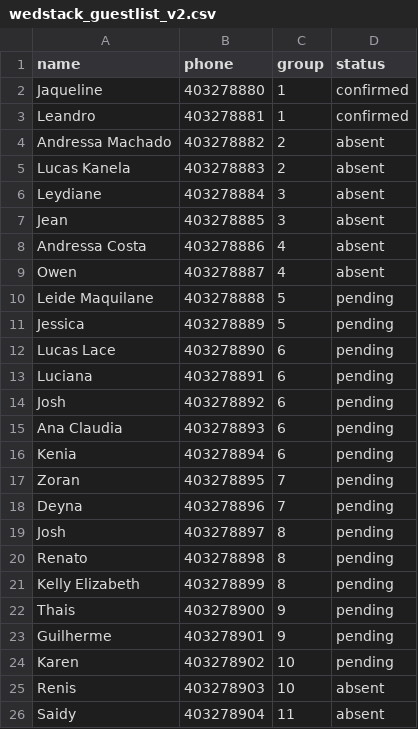
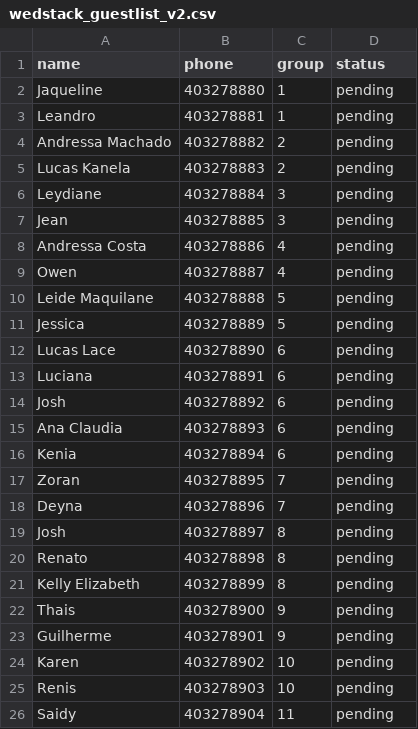
Before and after one commit to lfariabr/wedstack, a CSV file: backend/scripts/wedstack_guestlist_v2.csv, drawn as a sheet.

```diff
--- a/backend/scripts/wedstack_guestlist_v2.csv
+++ b/backend/scripts/wedstack_guestlist_v2.csv
@@ -1,10 +1,10 @@
 name,phone,group,status
-Jaqueline,403278880,1,confirmed
-Leandro,403278881,1,confirmed
-Andressa Machado,403278882,2,absent
-Lucas Kanela,403278883,2,absent
-Leydiane,403278884,3,absent
-Jean,403278885,3,absent
-Andressa Costa,403278886,4,absent
-Owen,403278887,4,absent
+Jaqueline,403278880,1,pending
+Leandro,403278881,1,pending
+Andressa Machado,403278882,2,pending
+Lucas Kanela,403278883,2,pending
+Leydiane,403278884,3,pending
+Jean,403278885,3,pending
+Andressa Costa,403278886,4,pending
+Owen,403278887,4,pending
 Leide Maquilane,403278888,5,pending
@@ -24,3 +24,3 @@ Guilherme,403278901,9,pending
 Karen,403278902,10,pending
-Renis,403278903,10,absent
-Saidy,403278904,11,absent
+Renis,403278903,10,pending
+Saidy,403278904,11,pending
```
Also changed, not shown: 10 other files.
